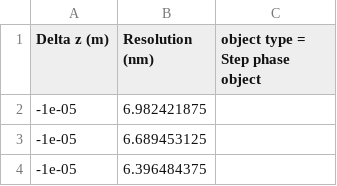
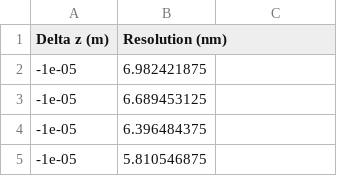
Before and after one commit to ntan242001/LEEM_Fourier_Optics_FE, a CSV file: R(dz) FN spread Step phase object nac_LEEM_E0=11.5.csv, drawn as a sheet; only a part is shown; the shorter side is filled out with more unchanged rows.

Commit message:
Update R(dz) FN spread Step phase object nac_LEEM_E0=11.5.csv

```diff
--- a/R(dz) FN spread Step phase object nac_LEEM_E0=11.5.csv
+++ b/R(dz) FN spread Step phase object nac_LEEM_E0=11.5.csv
@@ -1,2 +1,2 @@
-Delta z (m),Resolution (nm),object type = Step phase object
+Delta z (m),Resolution (nm)
 -1e-05,6.982421875
```
